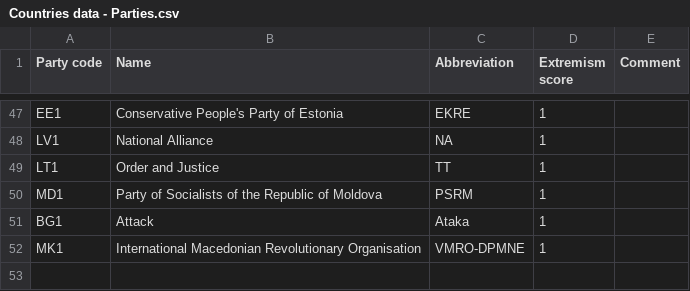
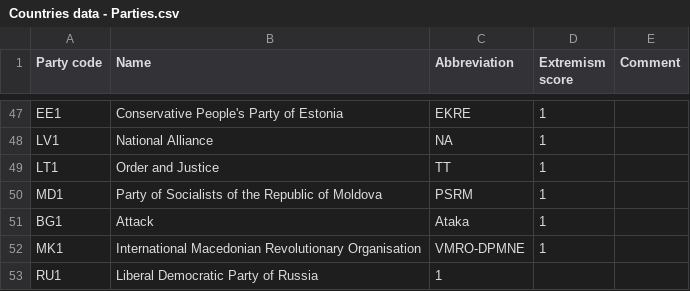
Before and after one commit to Sibruh/FarRightRise, a CSV file: Countries data - Parties.csv, drawn as a sheet; only a part is shown, gaps mark what is left out; the diff names each change by its address in the sheet, - before the commit and + after, or states it on an @@ line.

```diff
--- a/Countries data - Parties.csv
+++ b/Countries data - Parties.csv
+row 53: RU1 | Liberal Democratic Party of Russia | 1
```
Also changed, not shown: Countries data - Elections.csv.
